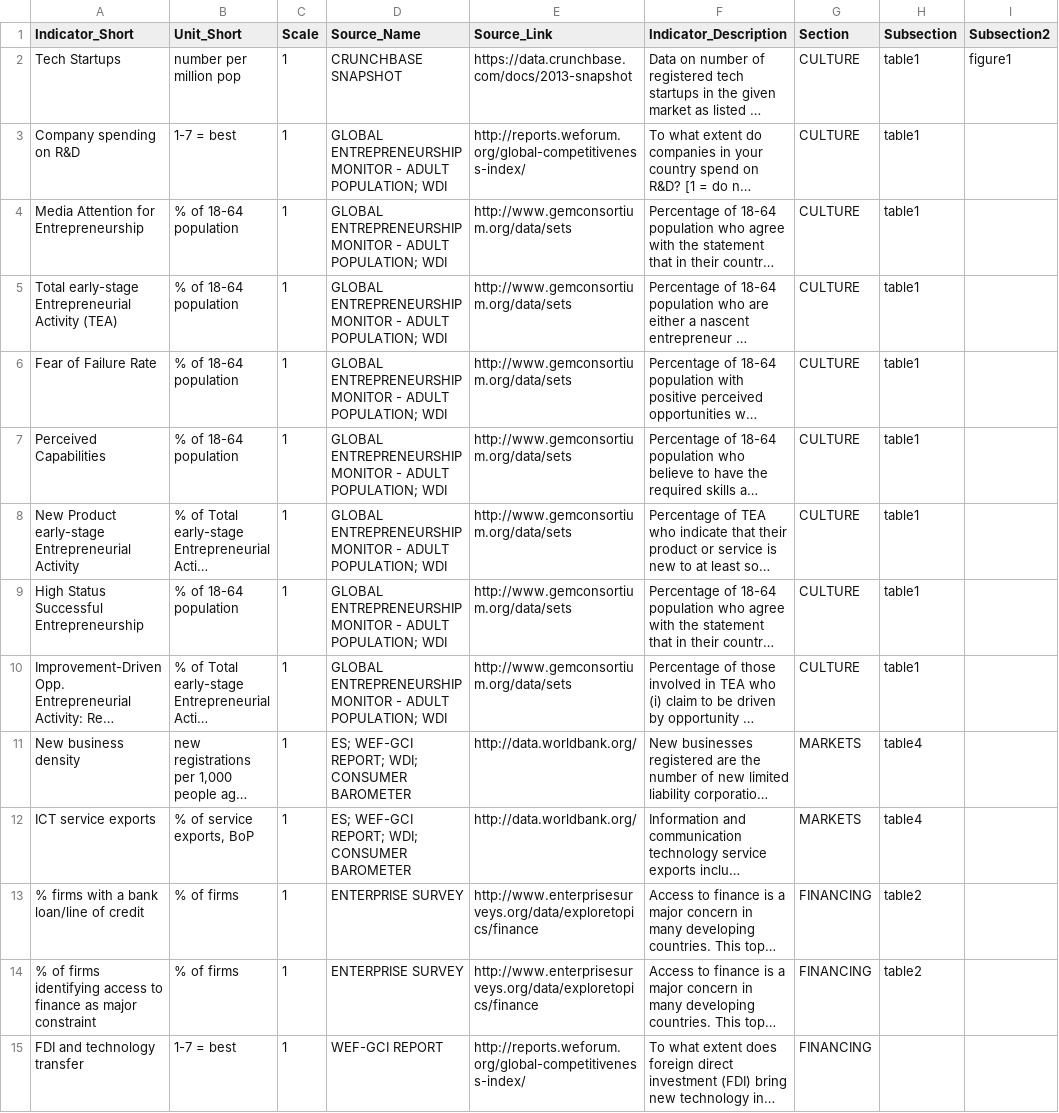
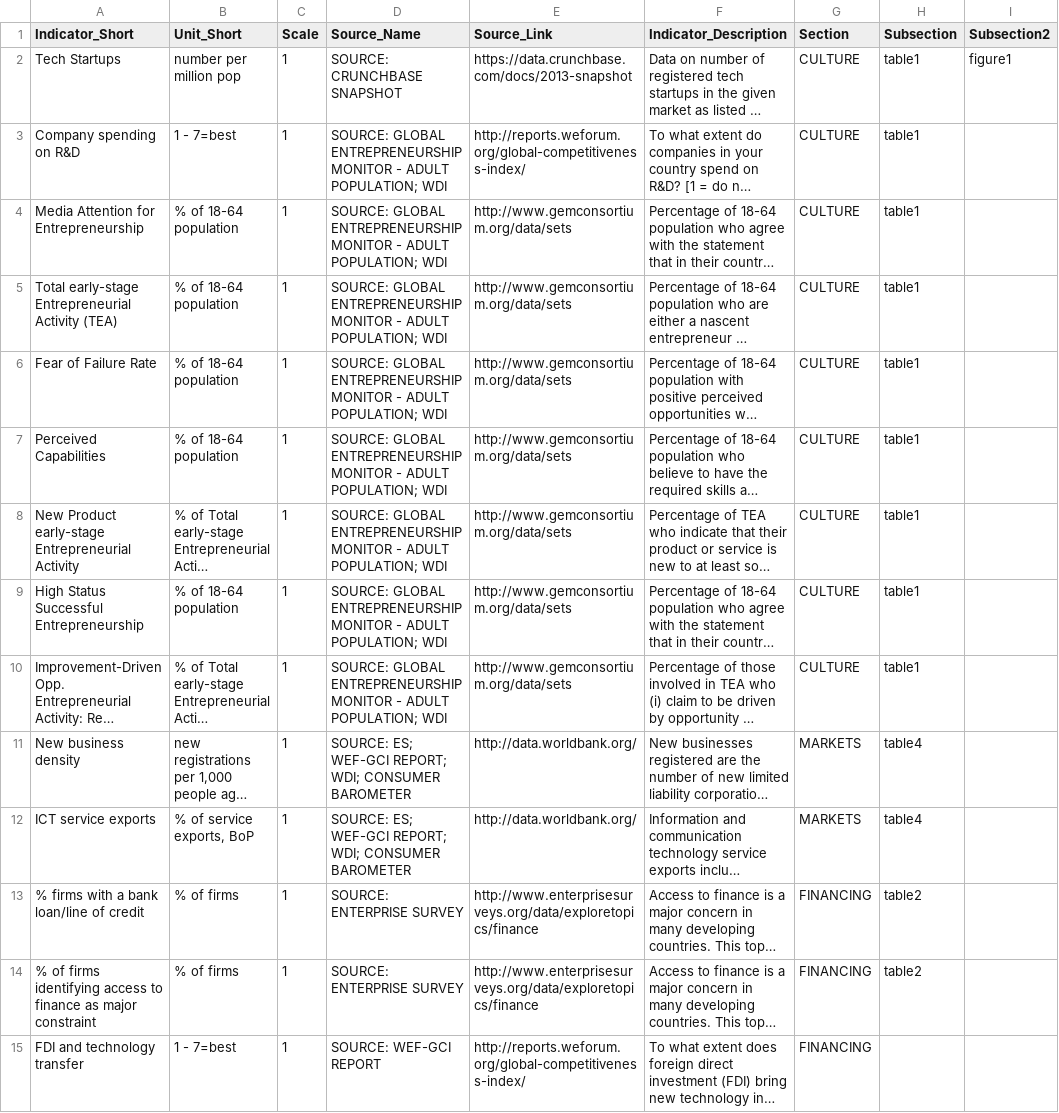
Before and after one commit to asRodelgo/reportGenerator360, a CSV file: templates/Entrepreneurship_DataDescription.csv, drawn as a sheet; only a part is shown; long unchanged cells end in …; the diff covers the shown part only; the diff names each change by its address in the sheet, - before the commit and + after, or states it on an @@ line.

Commit message:
Updated Entrepreneurship_DataDescription.csv to fix issues: 1.  Section_Description (in Entrepreneurship_ReportConfiguration.csv) and Source_Name (in Entrepreneurship_DataDescription.csv) didn't match; fixed these to match 2. Fixed the Unit_Short column for clearer units (esp. those with "best" or fixed some misspelled words)

```diff
--- a/templates/Entrepreneurship_DataDescription.csv
+++ b/templates/Entrepreneurship_DataDescription.csv
-D2 (Source_Name): CRUNCHBASE SNAPSHOT
+D2 (Source_Name): SOURCE: CRUNCHBASE SNAPSHOT
-B3 (Unit_Short): 1-7 = best
+B3 (Unit_Short): 1 - 7=best
-D3:D10 (Source_Name): GLOBAL ENTREPRENEURSHIP…
+D3:D10 (Source_Name): SOURCE: GLOBAL ENTREPRENEURSHIP…
-D11:D12 (Source_Name): ES; WEF-GCI…
+D11:D12 (Source_Name): SOURCE: ES; WEF-GCI…
-D13:D14 (Source_Name): ENTERPRISE SURVEY
+D13:D14 (Source_Name): SOURCE: ENTERPRISE SURVEY
-B15 (Unit_Short): 1-7 = best
+B15 (Unit_Short): 1 - 7=best
-D15 (Source_Name): WEF-GCI REPORT
+D15 (Source_Name): SOURCE: WEF-GCI REPORT
```
Also changed, not shown: 87 edited cells elsewhere in this file.
